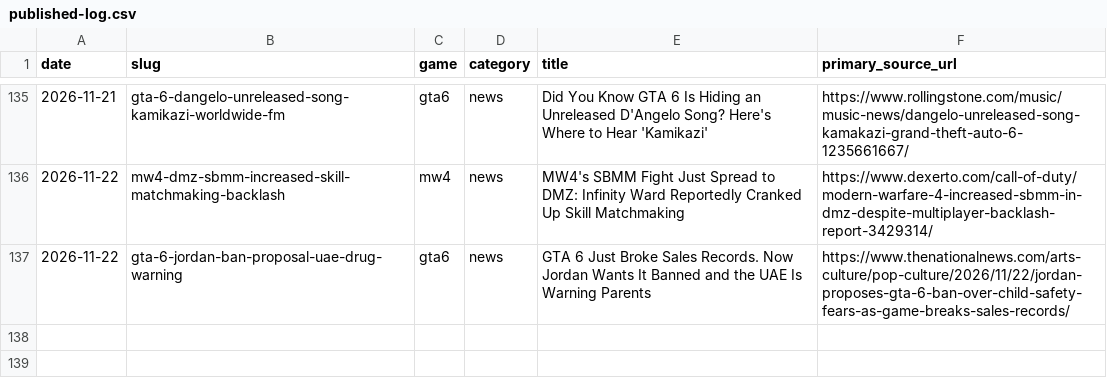
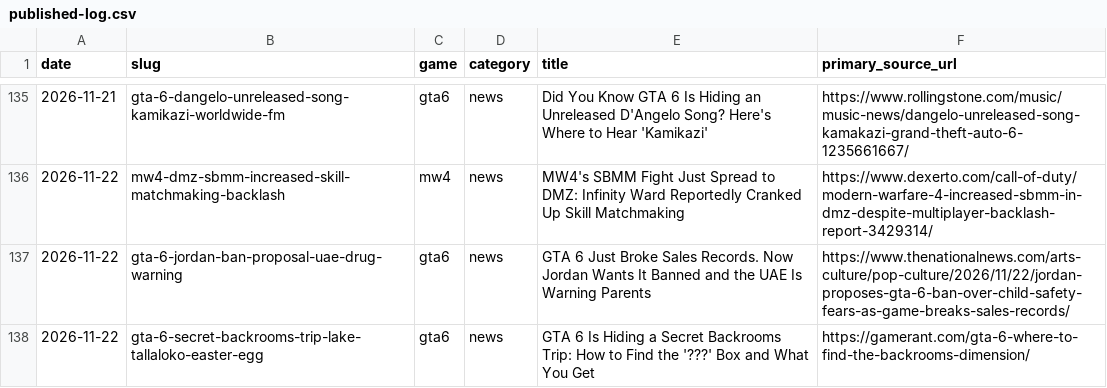
Before and after one commit to SDK432/earlyloot, a CSV file: content/published-log.csv, drawn as a sheet; only a part is shown, gaps mark what is left out; the diff names each change by its address in the sheet, - before the commit and + after, or states it on an @@ line.

Commit message:
News: GTA 6 secret Backrooms trip easter egg

```diff
--- a/content/published-log.csv
+++ b/content/published-log.csv
+row 138: 2026-11-22 | gta-6-secret-backrooms-trip-lake-tallaloko-easter-egg | gta6 | news | GTA 6 Is Hiding a Secret Backrooms Trip: How to Find the '???' Box and What You Get | https://gamerant.com/gta-6-where-to-find-the-backrooms-dimension/
```
Also changed, not shown: 3 other files.
